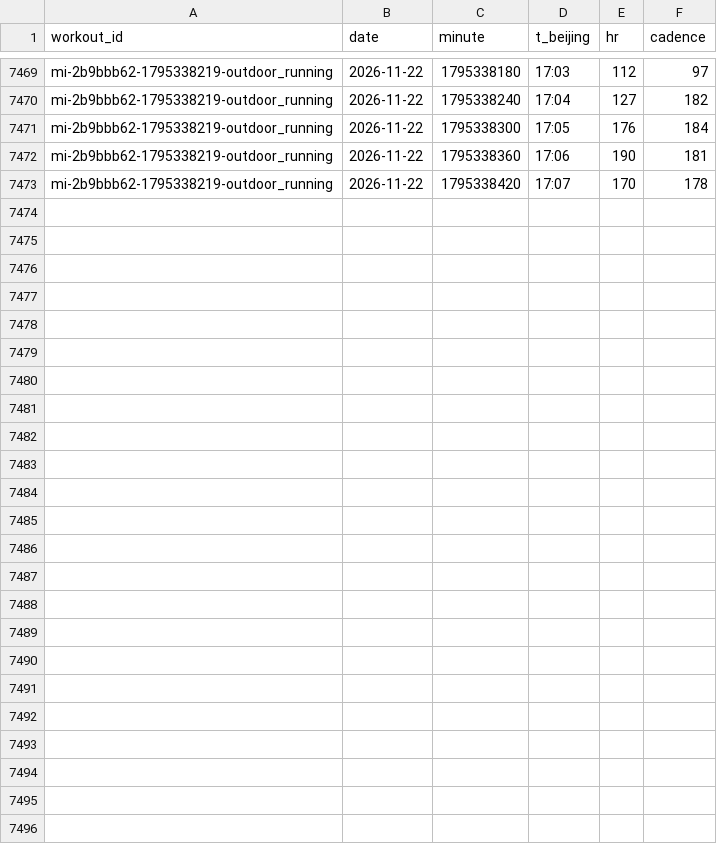
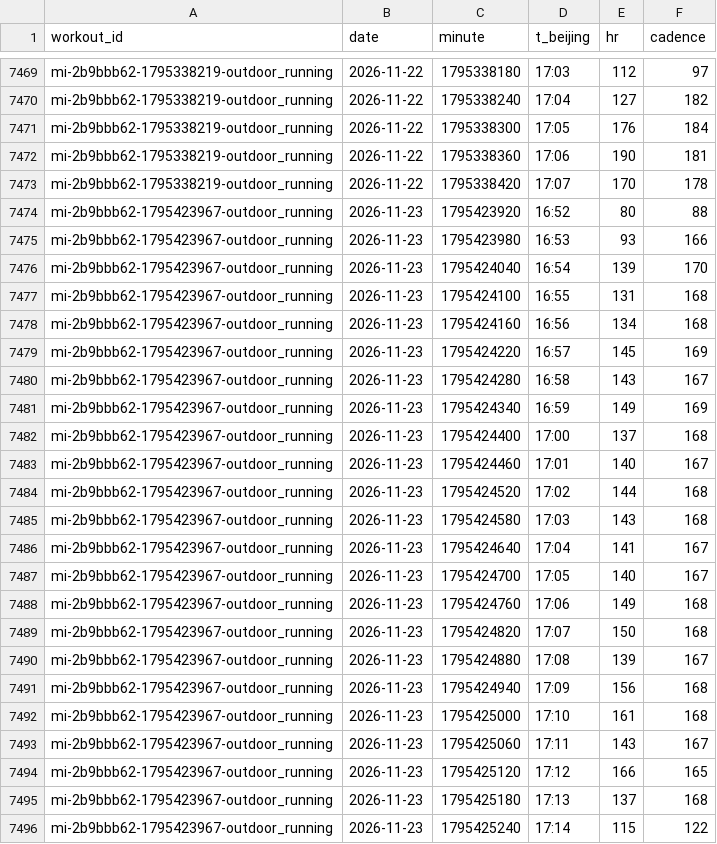
Before and after one commit to 2061969365/sport-db, a CSV file: data/series/2026.csv, drawn as a sheet; only a part is shown, gaps mark what is left out.

```diff
--- a/data/series/2026.csv
+++ b/data/series/2026.csv
@@ -7473 +7473,24 @@ mi-2b9bbb62-1795338219-outdoor_running,2026-11-22,1795338360,17:06,190,181
 mi-2b9bbb62-1795338219-outdoor_running,2026-11-22,1795338420,17:07,170,178
+mi-2b9bbb62-1795423967-outdoor_running,2026-11-23,1795423920,16:52,80,88
+mi-2b9bbb62-1795423967-outdoor_running,2026-11-23,1795423980,16:53,93,166
+mi-2b9bbb62-1795423967-outdoor_running,2026-11-23,1795424040,16:54,139,170
+mi-2b9bbb62-1795423967-outdoor_running,2026-11-23,1795424100,16:55,131,168
+mi-2b9bbb62-1795423967-outdoor_running,2026-11-23,1795424160,16:56,134,168
+mi-2b9bbb62-1795423967-outdoor_running,2026-11-23,1795424220,16:57,145,169
+mi-2b9bbb62-1795423967-outdoor_running,2026-11-23,1795424280,16:58,143,167
+mi-2b9bbb62-1795423967-outdoor_running,2026-11-23,1795424340,16:59,149,169
+mi-2b9bbb62-1795423967-outdoor_running,2026-11-23,1795424400,17:00,137,168
+mi-2b9bbb62-1795423967-outdoor_running,2026-11-23,1795424460,17:01,140,167
+mi-2b9bbb62-1795423967-outdoor_running,2026-11-23,1795424520,17:02,144,168
+mi-2b9bbb62-1795423967-outdoor_running,2026-11-23,1795424580,17:03,143,168
+mi-2b9bbb62-1795423967-outdoor_running,2026-11-23,1795424640,17:04,141,167
+mi-2b9bbb62-1795423967-outdoor_running,2026-11-23,1795424700,17:05,140,167
+mi-2b9bbb62-1795423967-outdoor_running,2026-11-23,1795424760,17:06,149,168
+mi-2b9bbb62-1795423967-outdoor_running,2026-11-23,1795424820,17:07,150,168
+mi-2b9bbb62-1795423967-outdoor_running,2026-11-23,1795424880,17:08,139,167
+mi-2b9bbb62-1795423967-outdoor_running,2026-11-23,1795424940,17:09,156,168
+mi-2b9bbb62-1795423967-outdoor_running,2026-11-23,1795425000,17:10,161,168
+mi-2b9bbb62-1795423967-outdoor_running,2026-11-23,1795425060,17:11,143,167
+mi-2b9bbb62-1795423967-outdoor_running,2026-11-23,1795425120,17:12,166,165
+mi-2b9bbb62-1795423967-outdoor_running,2026-11-23,1795425180,17:13,137,168
+mi-2b9bbb62-1795423967-outdoor_running,2026-11-23,1795425240,17:14,115,122
```
Also changed, not shown: data/daily/2026.csv, data/workouts/2026.csv, 1 other file.
